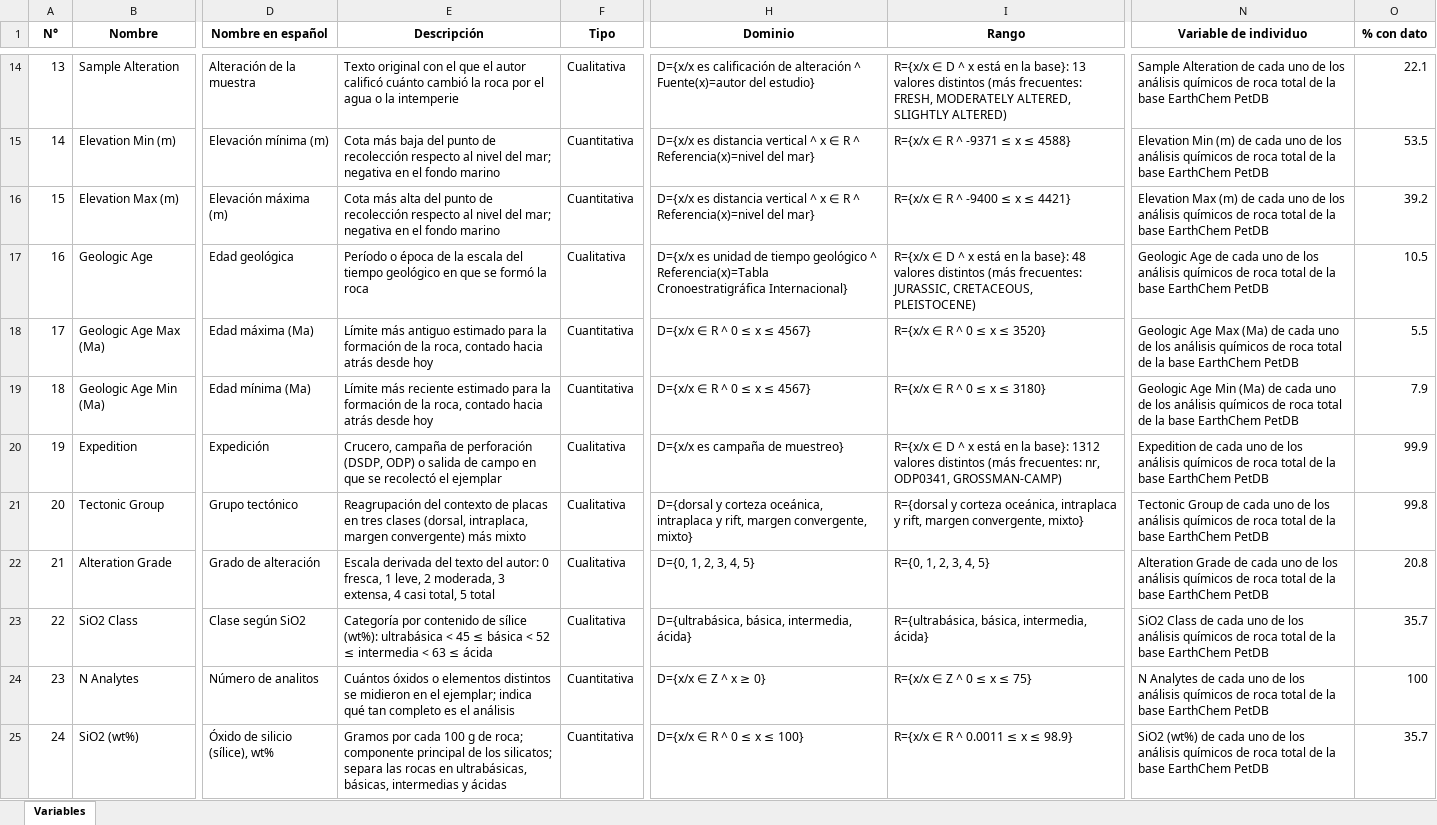
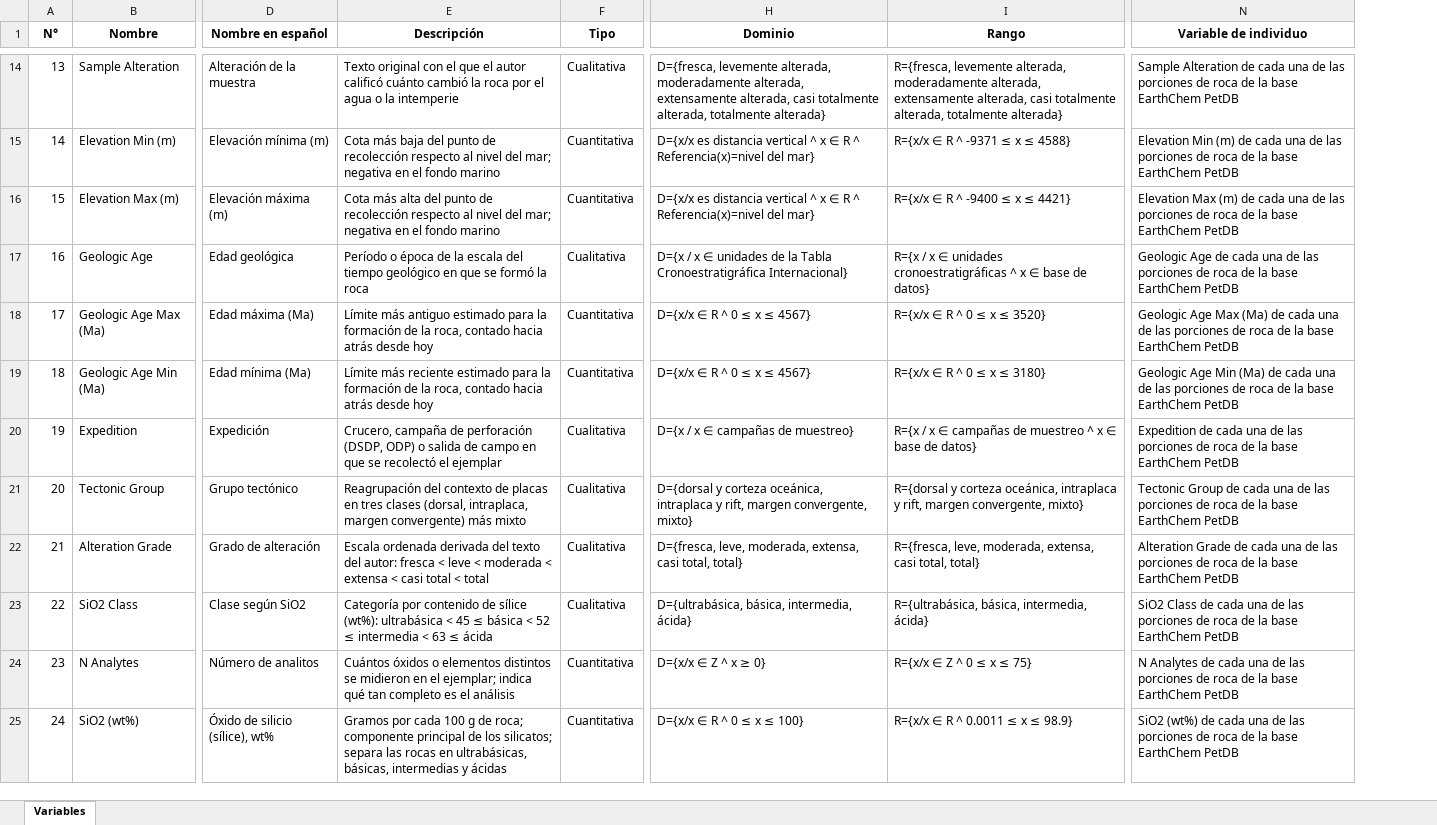
Before and after one commit to crisrumiguano-art/geoquimica-earthchem-ml, an Excel workbook: data/tabla_variables.xlsx, sheet Variables, drawn as a sheet; only a part is shown, gaps mark what is left out; values as stored, in another font and other column widths than the file's, no borders; the diff covers the shown part only; the diff names each change by its address in the sheet, - before the commit and + after, or states it on an @@ line.

```diff
--- a/data/tabla_variables.xlsx (sheet Variables)
+++ b/data/tabla_variables.xlsx (sheet Variables)
-column O (% con dato), rows 14-25: 22.1 | 53.5 | 39.2 | 10.5 | 5.5 | 7.9 | 99.9 | 99.8 | 20.8 | 35.7 | 100 | 35.7
-H14 (Dominio): D={x/x es calificación de alteración ^ Fuente(x)=autor del estudio}
+H14 (Dominio): D={fresca, levemente alterada, moderadamente alterada, extensamente alterada, casi totalmente alterada, totalmente alterada}
-I14 (Rango): R={x/x ∈ D ^ x está en la base}: 13 valores distintos (más frecuentes: FRESH, MODERATELY ALTERED, SLIGHTLY ALTERED)
+I14 (Rango): R={fresca, levemente alterada, moderadamente alterada, extensamente alterada, casi totalmente alterada, totalmente alterada}
-N14 (Variable de individuo): …de cada uno de los análisis químicos de roca total de la…
+N14 (Variable de individuo): …de cada una de las porciones de roca de la…
-N15 (Variable de individuo): …de cada uno de los análisis químicos de roca total de la…
+N15 (Variable de individuo): …de cada una de las porciones de roca de la…
-N16 (Variable de individuo): …de cada uno de los análisis químicos de roca total de la…
+N16 (Variable de individuo): …de cada una de las porciones de roca de la…
-H17 (Dominio): D={x/x es unidad de tiempo geológico ^ Referencia(x)=Tabla Cronoestratigráfica Internacional}
+H17 (Dominio): D={x / x ∈ unidades de la Tabla Cronoestratigráfica Internacional}
-I17 (Rango): R={x/x ∈ D ^ x está en la base}: 48 valores distintos (más frecuentes: JURASSIC, CRETACEOUS, PLEISTOCENE)
+I17 (Rango): R={x / x ∈ unidades cronoestratigráficas ^ x ∈ base de datos}
-N17 (Variable de individuo): …de cada uno de los análisis químicos de roca total de la…
+N17 (Variable de individuo): …de cada una de las porciones de roca de la…
-N18 (Variable de individuo): …de cada uno de los análisis químicos de roca total de la…
+N18 (Variable de individuo): …de cada una de las porciones de roca de la…
-N19 (Variable de individuo): …de cada uno de los análisis químicos de roca total de la…
+N19 (Variable de individuo): …de cada una de las porciones de roca de la…
-H20 (Dominio): D={x/x es campaña de muestreo}
+H20 (Dominio): D={x / x ∈ campañas de muestreo}
-I20 (Rango): R={x/x ∈ D ^ x está en la base}: 1312 valores distintos (más frecuentes: nr, ODP0341, GROSSMAN-CAMP)
+I20 (Rango): R={x / x ∈ campañas de muestreo ^ x ∈ base de datos}
-N20 (Variable de individuo): …de cada uno de los análisis químicos de roca total de la…
+N20 (Variable de individuo): …de cada una de las porciones de roca de la…
-N21 (Variable de individuo): …de cada uno de los análisis químicos de roca total de la…
+N21 (Variable de individuo): …de cada una de las porciones de roca de la…
-E22 (Descripción): Escala derivada del texto del autor: 0 fresca, 1 leve, 2 moderada, 3 extensa, 4 casi total, 5 total
+E22 (Descripción): Escala ordenada derivada del texto del autor: fresca < leve < moderada < extensa < casi total < total
-H22 (Dominio): D={0, 1, 2, 3, 4, 5}
+H22 (Dominio): D={fresca, leve, moderada, extensa, casi total, total}
-I22 (Rango): R={0, 1, 2, 3, 4, 5}
+I22 (Rango): R={fresca, leve, moderada, extensa, casi total, total}
-N22 (Variable de individuo): …de cada uno de los análisis químicos de roca total de la…
+N22 (Variable de individuo): …de cada una de las porciones de roca de la…
-N23 (Variable de individuo): …de cada uno de los análisis químicos de roca total de la…
+N23 (Variable de individuo): …de cada una de las porciones de roca de la…
-N24 (Variable de individuo): …de cada uno de los análisis químicos de roca total de la…
+N24 (Variable de individuo): …de cada una de las porciones de roca de la…
-N25 (Variable de individuo): …de cada uno de los análisis químicos de roca total de la…
+N25 (Variable de individuo): …de cada una de las porciones de roca de la…
```
Also changed, not shown: 80 edited cells elsewhere in this sheet, 8 other files.
